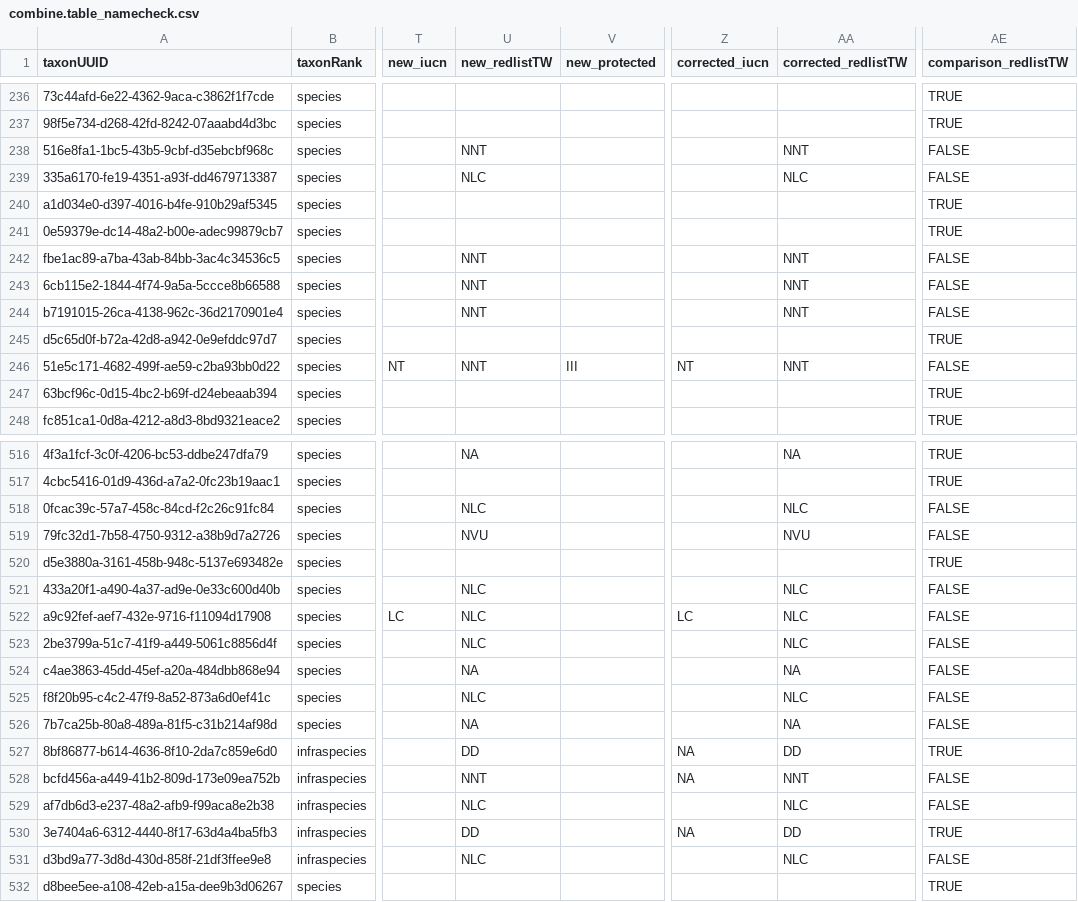
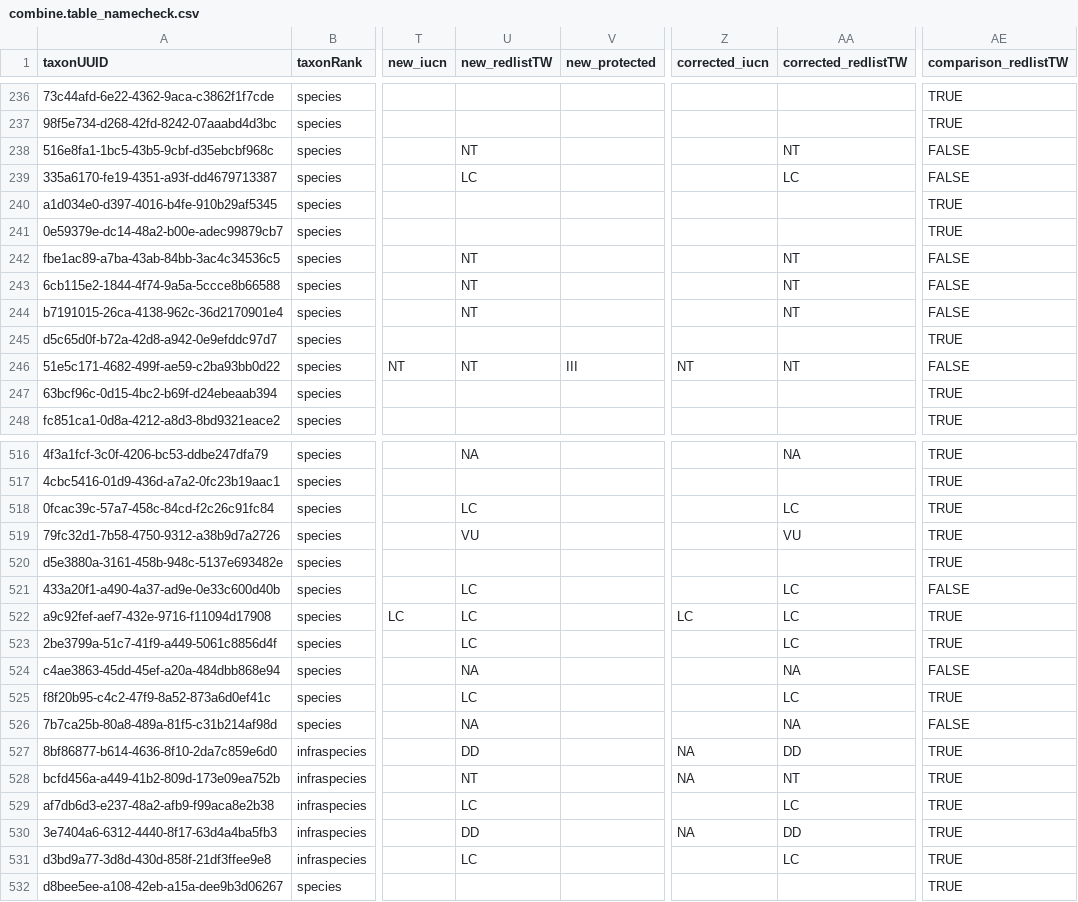
Before and after one commit to TBNworkGroup/Protected_Attritube_Comparing, a CSV file: data/output/output_20260729/output_namecheck/combine.table_namecheck.csv, drawn as a sheet; only a part is shown, gaps mark what is left out; the diff covers the shown part only; the diff names each change by its address in the sheet, - before the commit and + after, or states it on an @@ line.

```diff
--- a/data/output/output_20260729/output_namecheck/combine.table_namecheck.csv
+++ b/data/output/output_20260729/output_namecheck/combine.table_namecheck.csv
-U238 (new_redlistTW): NNT
+U238 (new_redlistTW): NT
-AA238 (corrected_redlistTW): NNT
+AA238 (corrected_redlistTW): NT
-U239 (new_redlistTW): NLC
+U239 (new_redlistTW): LC
-AA239 (corrected_redlistTW): NLC
+AA239 (corrected_redlistTW): LC
-U242:U244 (new_redlistTW): NNT
+U242:U244 (new_redlistTW): NT
-AA242:AA244 (corrected_redlistTW): NNT
+AA242:AA244 (corrected_redlistTW): NT
-U246 (new_redlistTW): NNT
+U246 (new_redlistTW): NT
-AA246 (corrected_redlistTW): NNT
+AA246 (corrected_redlistTW): NT
-U518 (new_redlistTW): NLC
+U518 (new_redlistTW): LC
-AA518 (corrected_redlistTW): NLC
+AA518 (corrected_redlistTW): LC
-AE518:AE519 (comparison_redlistTW): FALSE
+AE518:AE519 (comparison_redlistTW): TRUE
-U519 (new_redlistTW): NVU
+U519 (new_redlistTW): VU
-AA519 (corrected_redlistTW): NVU
+AA519 (corrected_redlistTW): VU
-U521:U523 (new_redlistTW): NLC
+U521:U523 (new_redlistTW): LC
-AA521:AA523 (corrected_redlistTW): NLC
+AA521:AA523 (corrected_redlistTW): LC
-AE522:AE523 (comparison_redlistTW): FALSE
+AE522:AE523 (comparison_redlistTW): TRUE
-U525 (new_redlistTW): NLC
+U525 (new_redlistTW): LC
-AA525 (corrected_redlistTW): NLC
+AA525 (corrected_redlistTW): LC
-AE525 (comparison_redlistTW): FALSE
+AE525 (comparison_redlistTW): TRUE
-U528 (new_redlistTW): NNT
+U528 (new_redlistTW): NT
-AA528 (corrected_redlistTW): NNT
+AA528 (corrected_redlistTW): NT
-AE528:AE529 (comparison_redlistTW): FALSE
+AE528:AE529 (comparison_redlistTW): TRUE
-U529 (new_redlistTW): NLC
+U529 (new_redlistTW): LC
-AA529 (corrected_redlistTW): NLC
+AA529 (corrected_redlistTW): LC
-U531 (new_redlistTW): NLC
+U531 (new_redlistTW): LC
-AA531 (corrected_redlistTW): NLC
+AA531 (corrected_redlistTW): LC
-AE531 (comparison_redlistTW): FALSE
+AE531 (comparison_redlistTW): TRUE
```
Also changed, not shown: 73 edited cells elsewhere in this file, data/output/output_20260729/output_protected change/protected_change_output.csv, data/output/output_20260729/summary_table.csv, 18 other files.
